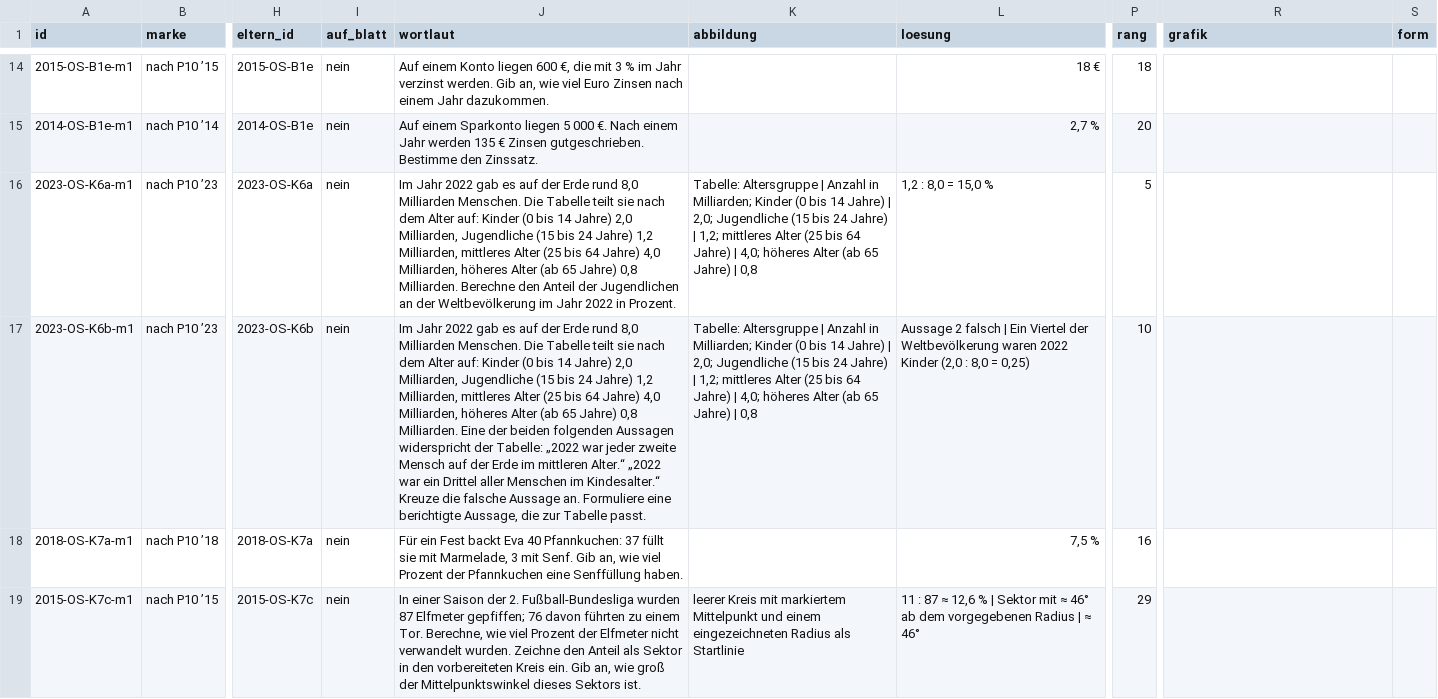
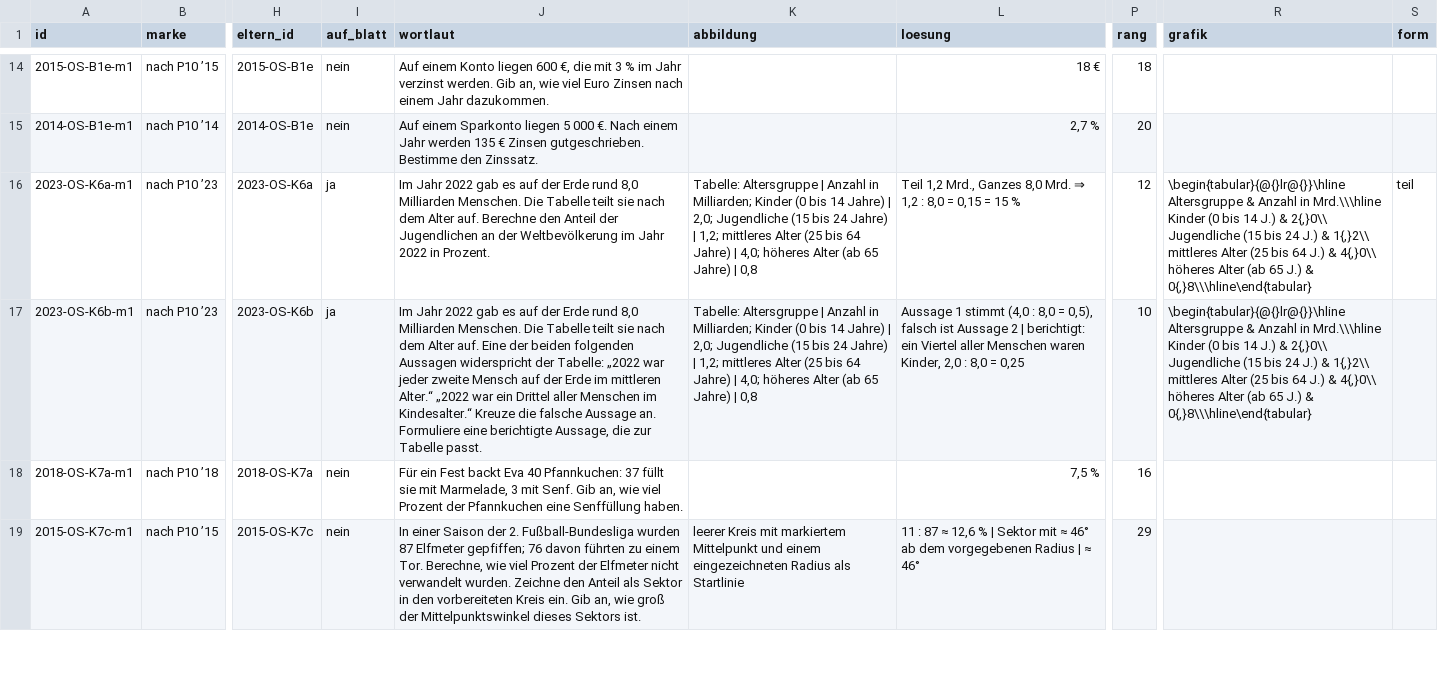
Before and after one commit to hz-0801/mathe-nachhilfe, a CSV file: msa/mehr-p10/prozent.csv, drawn as a sheet; only a part is shown, gaps mark what is left out; the diff covers the shown part only; the diff names each change by its address in the sheet, - before the commit and + after, or states it on an @@ line.

```diff
--- a/msa/mehr-p10/prozent.csv
+++ b/msa/mehr-p10/prozent.csv
-I16:I17 (auf_blatt): nein
+I16:I17 (auf_blatt): ja
-J16 (wortlaut): …dem Alter auf: Kinder (0 bis 14 Jahre) 2,0 Milliarden, Jugendliche (15 bis 24 Jahre) 1,2 Milliarden, mittleres Alter (25 bis 64 Jahre) 4,0 Milliarden, höheres Alter (ab 65 Jahre) 0,8 Milliarden. Berechne den…
+J16 (wortlaut): …dem Alter auf. Berechne den…
-L16 (loesung): 1,2 : 8,0 = 15,0 %
+L16 (loesung): Teil 1,2 Mrd., Ganzes 8,0 Mrd. ⇒ 1,2 : 8,0 = 0,15 = 15 %
-P16 (rang): 5
+P16 (rang): 12
-R16:R17 (grafik): (empty)
+R16:R17 (grafik): \begin{tabular}{@{}lr@{}}\hline Altersgruppe & Anzahl in Mrd.\\\hline Kinder (0 bis 14 J.) & 2{,}0\\ Jugendliche (15 bis 24 J.) & 1{,}2\\ mittleres Alter (25 bis 64 J.) & 4{,}0\\ höheres Alter (ab 65 J.) & 0{,}8\\\hline\end{tabular}
-S16 (form): (empty)
+S16 (form): teil
-J17 (wortlaut): …dem Alter auf: Kinder (0 bis 14 Jahre) 2,0 Milliarden, Jugendliche (15 bis 24 Jahre) 1,2 Milliarden, mittleres Alter (25 bis 64 Jahre) 4,0 Milliarden, höheres Alter (ab 65 Jahre) 0,8 Milliarden. Eine der…
+J17 (wortlaut): …dem Alter auf. Eine der…
-L17 (loesung): Aussage 2 falsch | Ein Viertel der Weltbevölkerung waren 2022 Kinder (2,0 : 8,0 = 0,25)
+L17 (loesung): Aussage 1 stimmt (4,0 : 8,0 = 0,5), falsch ist Aussage 2 | berichtigt: ein Viertel aller Menschen waren Kinder, 2,0 : 8,0 = 0,25
```
Also changed, not shown: 40 edited cells elsewhere in this file, msa/zuordnung-prozent.csv, 1 other file.
